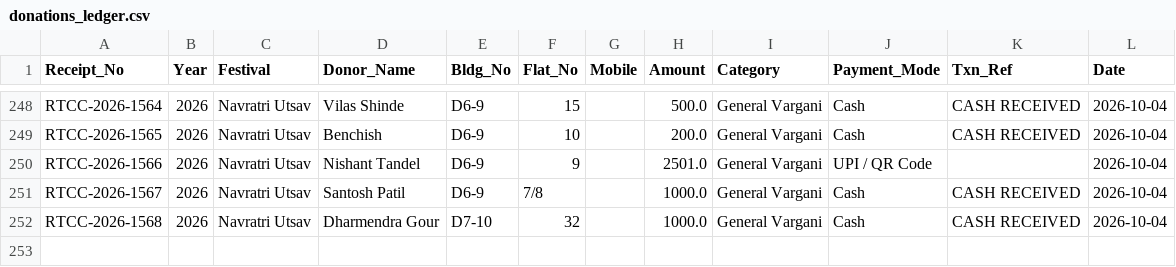
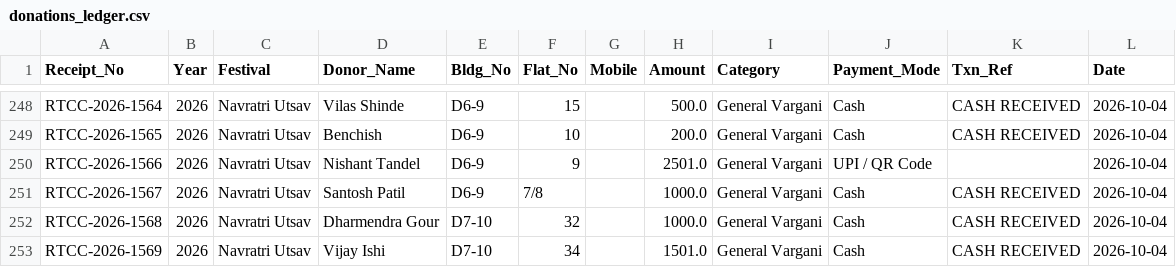
Before and after one commit to surendalvi/rtcc-festival-app, a CSV file: donations_ledger.csv, drawn as a sheet; only a part is shown, gaps mark what is left out.

Commit message:
Auto-backup donations_ledger.csv

```diff
--- a/donations_ledger.csv
+++ b/donations_ledger.csv
@@ -252 +252,2 @@ RTCC-2026-1567,2026,Navratri Utsav,Santosh Patil,D6-9,7/8,,1000.0,General Vargan
 RTCC-2026-1568,2026,Navratri Utsav,Dharmendra Gour,D7-10,32,,1000.0,General Vargani,Cash,CASH RECEIVED,2026-10-04
+RTCC-2026-1569,2026,Navratri Utsav,Vijay Ishi,D7-10,34,,1501.0,General Vargani,Cash,CASH RECEIVED,2026-10-04
```
